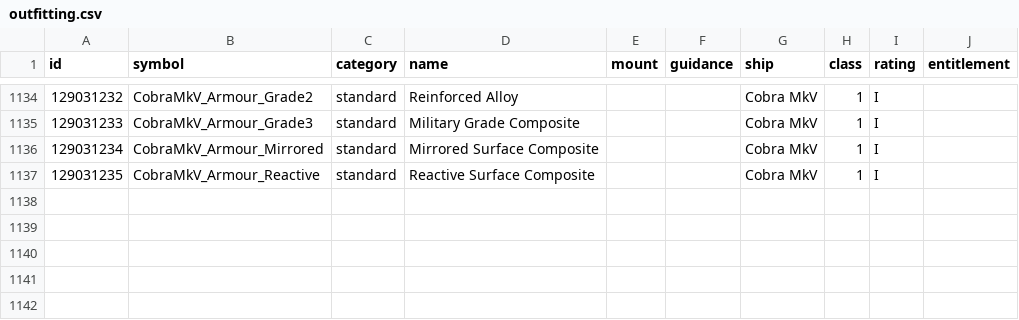
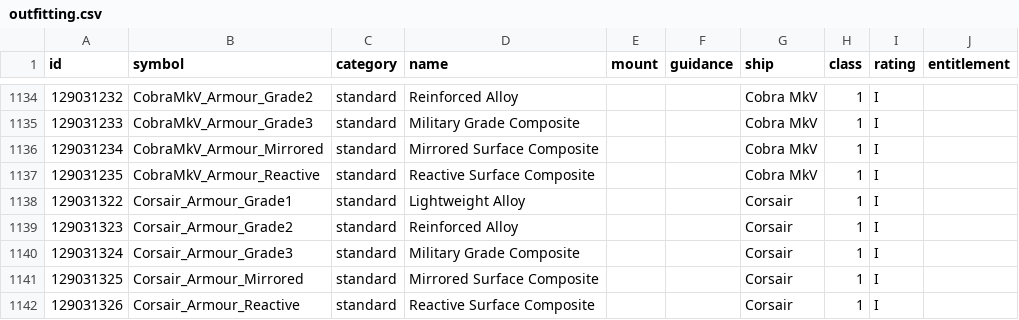
Before and after one commit to EDCD/FDevIDs, a CSV file: outfitting.csv, drawn as a sheet; only a part is shown, gaps mark what is left out; the diff names each change by its address in the sheet, - before the commit and + after, or states it on an @@ line.

Commit message:
'Corsair' new ship and armour with ED: Odyssey Trailblazers Update 3 / Corsair

```diff
--- a/outfitting.csv
+++ b/outfitting.csv
+row 1138: 129031322 | Corsair_Armour_Grade1 | standard | Lightweight Alloy |  |  | Corsair | 1 | I
+row 1139: 129031323 | Corsair_Armour_Grade2 | standard | Reinforced Alloy |  |  | Corsair | 1 | I
+row 1140: 129031324 | Corsair_Armour_Grade3 | standard | Military Grade Composite |  |  | Corsair | 1 | I
+row 1141: 129031325 | Corsair_Armour_Mirrored | standard | Mirrored Surface Composite |  |  | Corsair | 1 | I
+row 1142: 129031326 | Corsair_Armour_Reactive | standard | Reactive Surface Composite |  |  | Corsair | 1 | I
```
Also changed, not shown: shipyard.csv.
